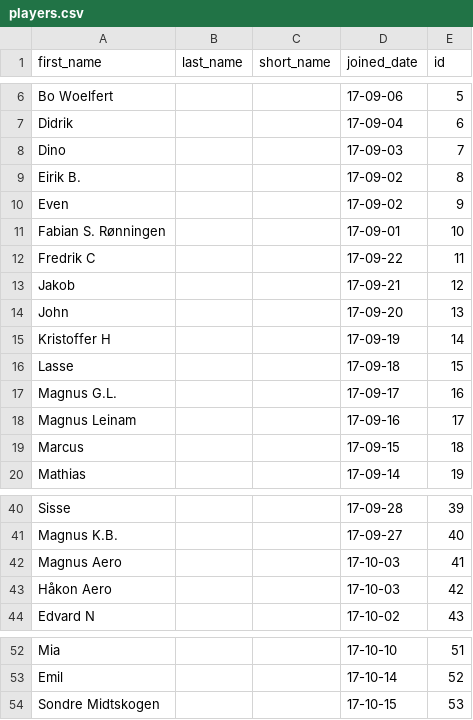
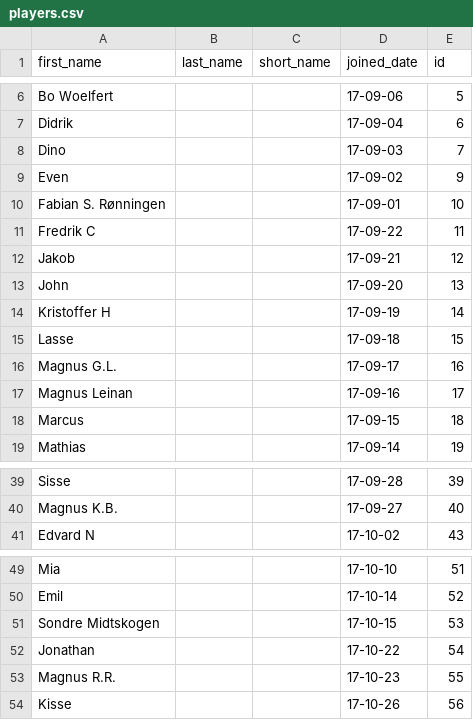
Before and after one commit to Haraldlons/IPK-NTNU-Table-Tennis-ELO-Ladder, a CSV file: players.csv, drawn as a sheet; only a part is shown, gaps mark what is left out.

```diff
--- a/players.csv
+++ b/players.csv
@@ -8,3 +8,2 @@ Didrik,,, 17-09-04,6
 Dino,,, 17-09-03,7
-Eirik B.,,, 17-09-02,8
 Even,,, 17-09-02,9
@@ -17,3 +16,3 @@ Lasse,,, 17-09-18,15
 Magnus G.L.,,, 17-09-17,16
-Magnus Leinam,,, 17-09-16,17
+Magnus Leinan,,, 17-09-16,17
 Marcus,,, 17-09-15,18
@@ -41,4 +40,2 @@ Sisse,,, 17-09-28,39
 Magnus K.B.,,, 17-09-27,40
-Magnus Aero,,, 17-10-03,41
-Håkon Aero,,, 17-10-03,42
 Edvard N,,, 17-10-02,43
@@ -54 +51,4 @@ Emil,,, 17-10-14,52
 Sondre Midtskogen,,, 17-10-15,53
+Jonathan,,, 17-10-22,54
+Magnus R.R.,,, 17-10-23,55
+Kisse,,, 17-10-26,56
```
Also changed, not shown: matches.csv.
